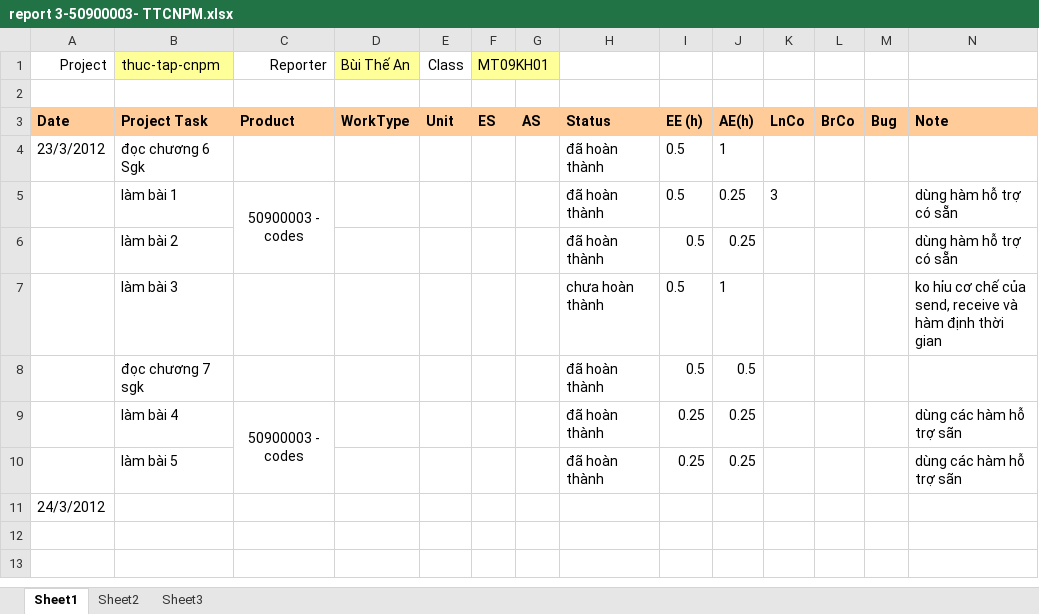
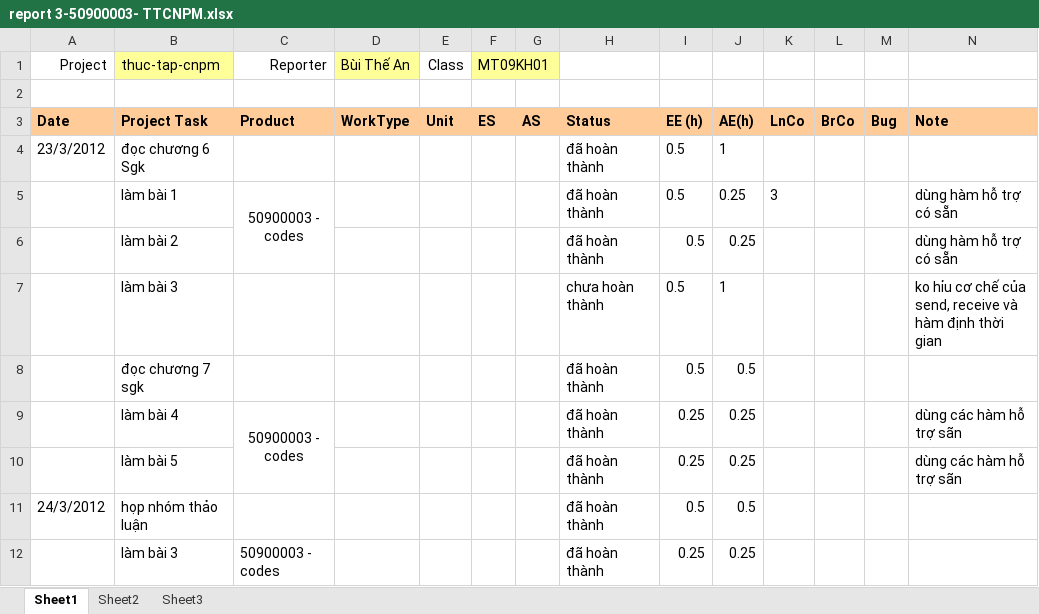
Before and after one commit to congcuong-cse/thuc-tap-cnpm, an Excel workbook: Report 3/report 3-50900003- TTCNPM.xlsx, sheet Sheet1, drawn as a sheet; values as stored, in another font and other column widths than the file's, no borders; removed rows and columns are numbered as before the commit, all else as after; the diff names each change by its address in the sheet, - before the commit and + after, or states it on an @@ line.

```diff
--- a/Report 3/report 3-50900003- TTCNPM.xlsx (sheet Sheet1)
+++ b/Report 3/report 3-50900003- TTCNPM.xlsx (sheet Sheet1)
-row 11: 24/3/2012
+row 11: 24/3/2012 | họp nhóm thảo luận |  |  |  |  |  | đã hoàn thành | 0.5 | 0.5
+row 12:  | làm bài 3 | 50900003 - codes |  |  |  |  | đã hoàn thành | 0.25 | 0.25
```
Also changed, not shown: 1 other file.
